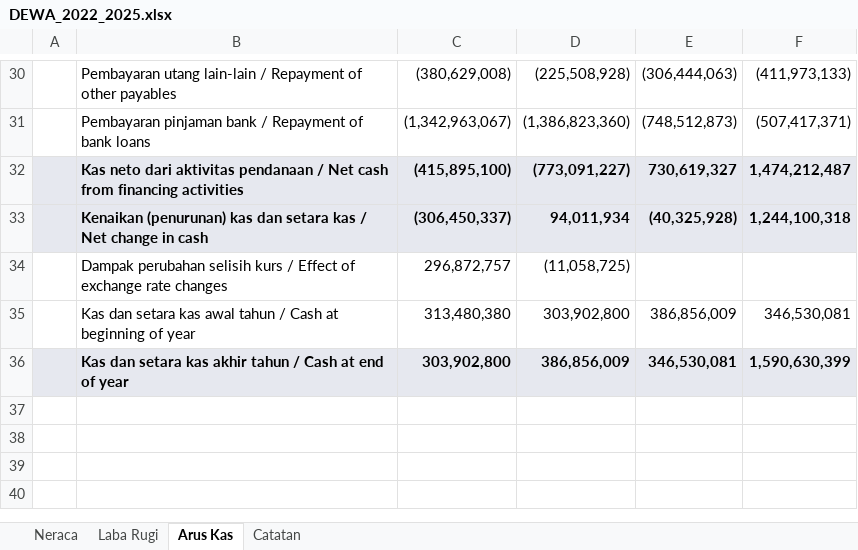
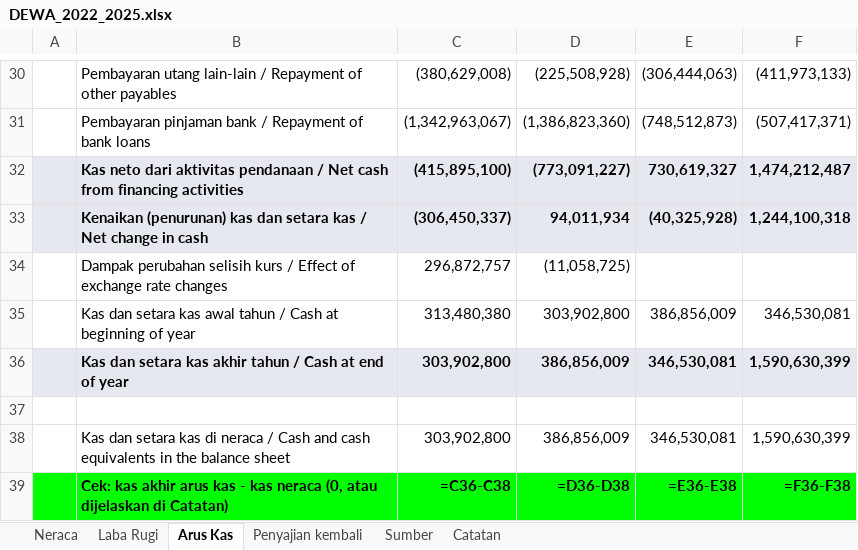
Before and after one commit to KennyUMN/ir3s, an Excel workbook: examples/dewa/DEWA_2022_2025.xlsx, sheet Arus Kas, drawn as a sheet; only a part is shown, gaps mark what is left out; values as stored, in another font and other column widths than the file's, no borders; formulas without a stored value are shown as written; the diff names each change by its address in the sheet, - before the commit and + after, or states it on an @@ line.

```diff
--- a/examples/dewa/DEWA_2022_2025.xlsx (sheet Arus Kas)
+++ b/examples/dewa/DEWA_2022_2025.xlsx (sheet Arus Kas)
+sheet tab: Penyajian kembali
+sheet tab: Sumber
+row 37: (empty)
+row 38:  | Kas dan setara kas di neraca / Cash and cash equivalents in the balance sheet | 303,902,800 | 386,856,009 | 346,530,081 | 1,590,630,399
+row 39:  | Cek: kas akhir arus kas - kas neraca (0, atau dijelaskan di Catatan) | =C36-C38 | =D36-D38 | =E36-E38 | =F36-F38
```
Also changed, not shown: sheet Catatan, examples/pbsa/PBSA_2019_2025.xlsx, 3 other files.
